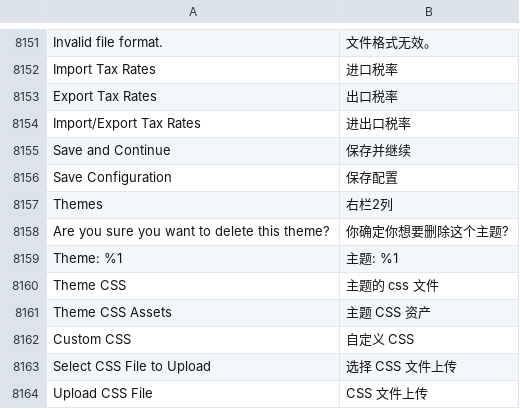
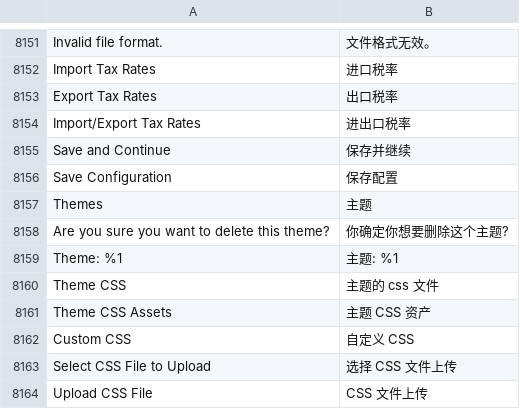
Before and after one commit to magento-l10n/language-zh_CN, a CSV file: zh_CN.csv, drawn as a sheet; only a part is shown, gaps mark what is left out; the diff names each change by its address in the sheet, - before the commit and + after, or states it on an @@ line.

Commit message:
Update zh_CN.csv

```diff
--- a/zh_CN.csv
+++ b/zh_CN.csv
-B8157: 右栏2列
+B8157: 主题
```
